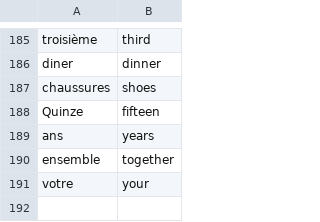
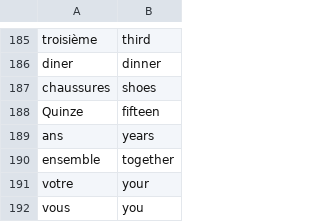
Before and after one commit to andervies/Flashy, a CSV file: data/french_words.csv, drawn as a sheet; only a part is shown, gaps mark what is left out.

Commit message:
Update french_words.csv

```diff
--- a/data/french_words.csv
+++ b/data/french_words.csv
@@ -191 +191,2 @@ ensemble,together
 votre,your
+vous,you
```
